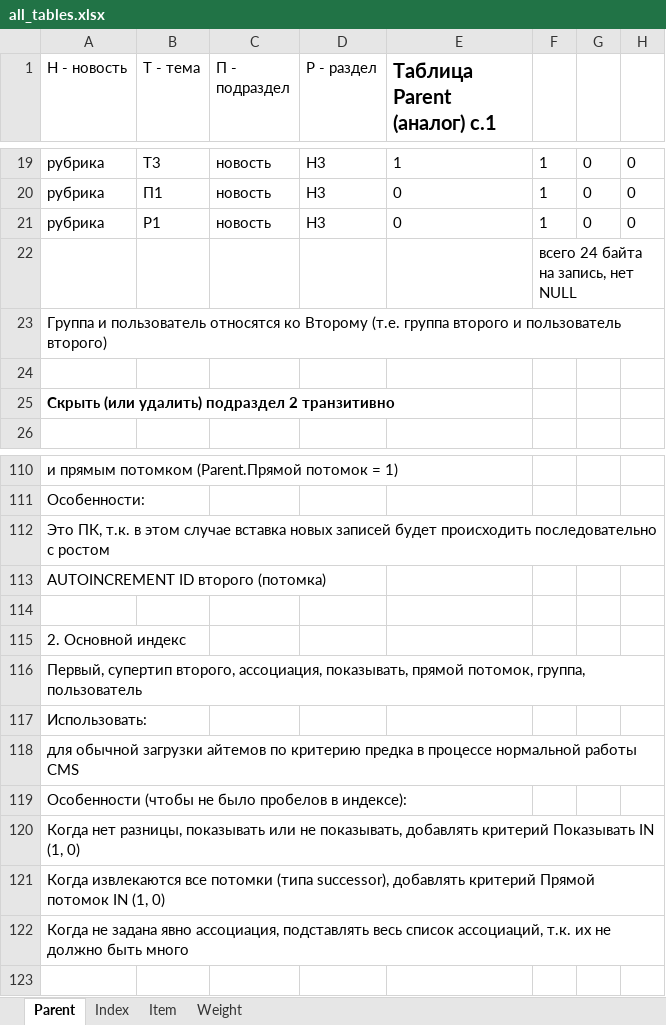
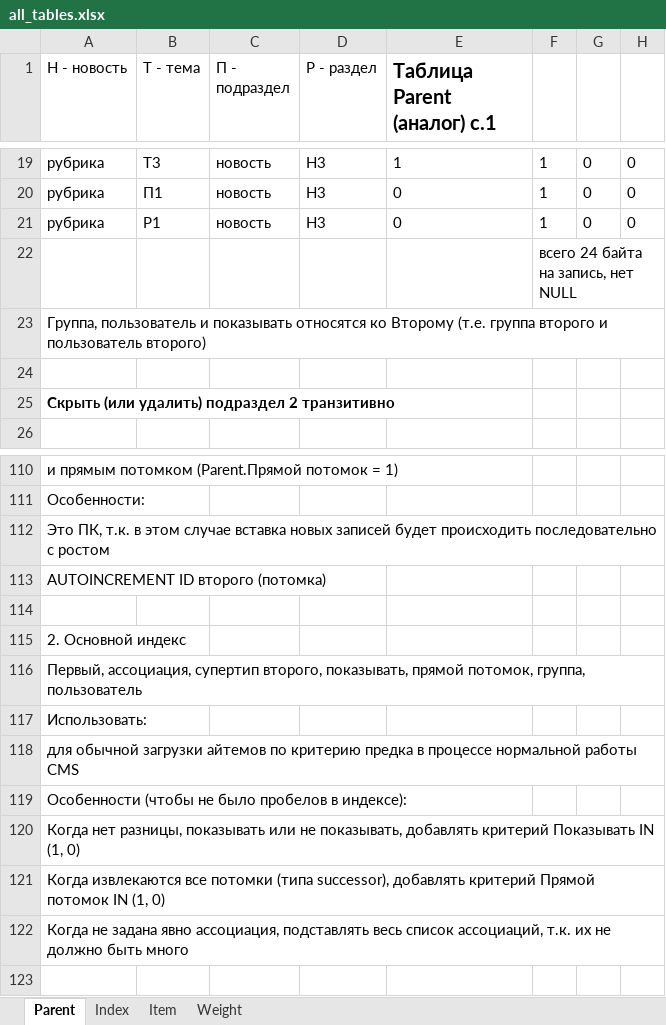
Before and after one commit to forever-scmdr/evolve, an Excel workbook: DOCS/all_tables.xlsx, sheet Parent, drawn as a sheet; only a part is shown, gaps mark what is left out; values as stored, in another font and other column widths than the file's, no borders; the diff names each change by its address in the sheet, - before the commit and + after, or states it on an @@ line.

```diff
--- a/DOCS/all_tables.xlsx (sheet Parent)
+++ b/DOCS/all_tables.xlsx (sheet Parent)
-A23 (Н - новость): Группа и пользователь относятся ко…
+A23 (Н - новость): Группа, пользователь и показывать относятся ко…
-A116 (Н - новость): Первый, супертип второго, ассоциация, показывать, прямой…
+A116 (Н - новость): Первый, ассоциация, супертип второго, показывать, прямой…
```
Also changed, not shown: 3 other files.
